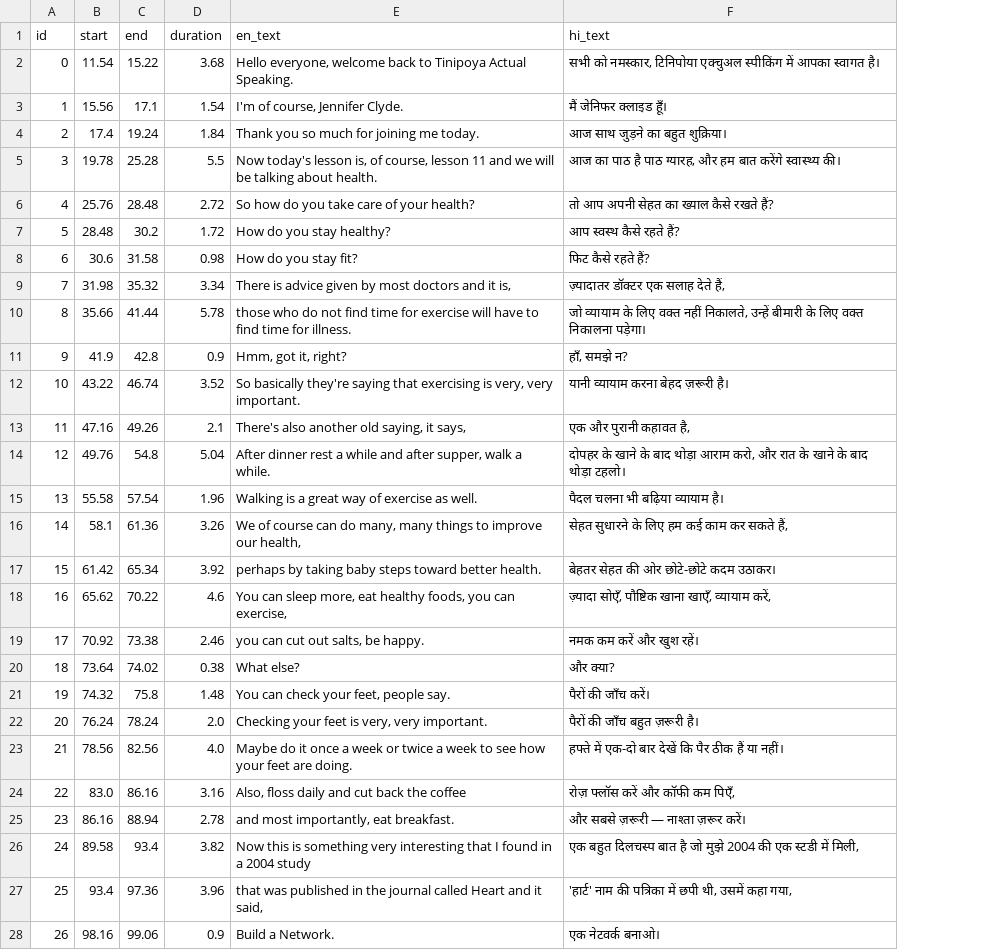
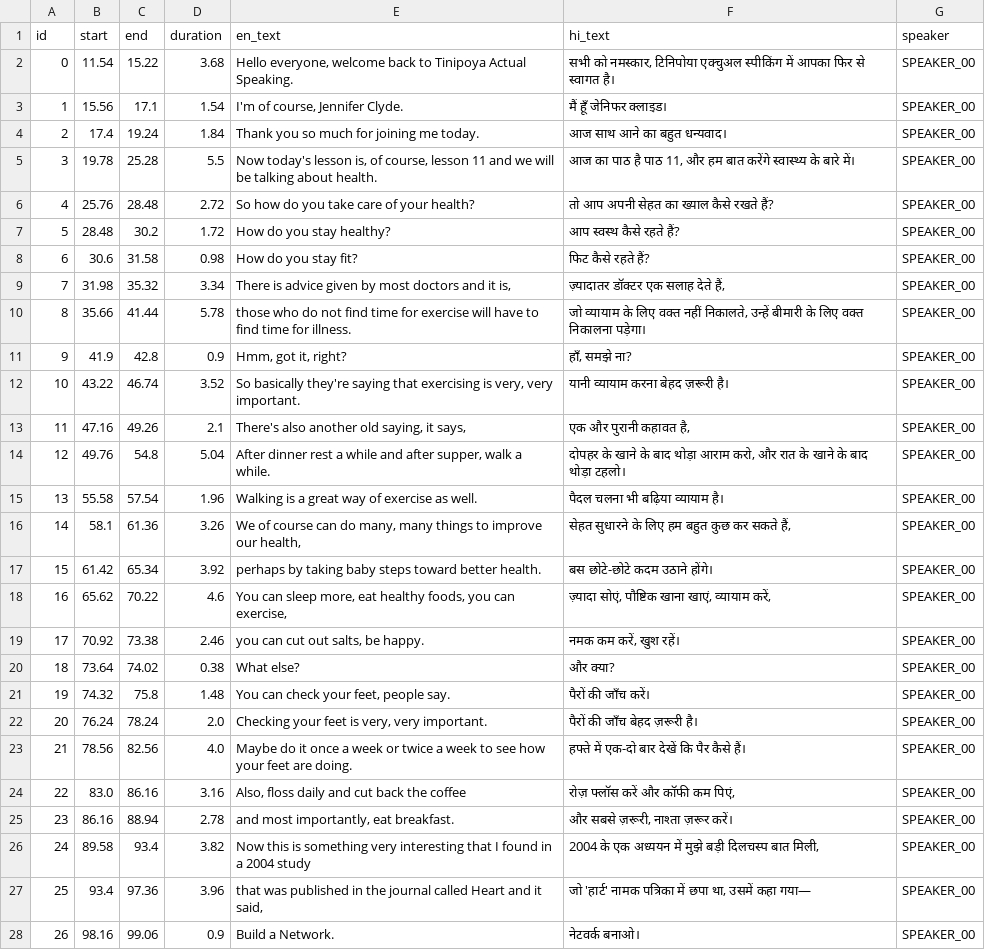
Before and after one commit to milind-logituit/videoDubbing, a CSV file: data/prepared/transcript_bilingual_advanced_english_2min.csv, drawn as a sheet; only a part is shown; the diff covers the shown part only; the diff names each change by its address in the sheet, - before the commit and + after, or states it on an @@ line.

```diff
--- a/data/prepared/transcript_bilingual_advanced_english_2min.csv
+++ b/data/prepared/transcript_bilingual_advanced_english_2min.csv
+column G (speaker), rows 2-28: all SPEAKER_00
-F2 (hi_text): …में आपका स्वागत है।
+F2 (hi_text): …में आपका फिर से स्वागत है।
-F3 (hi_text): मैं जेनिफर क्लाइड हूँ।
+F3 (hi_text): मैं हूँ जेनिफर क्लाइड।
-F4 (hi_text): आज साथ जुड़ने का बहुत शुक्रिया।
+F4 (hi_text): आज साथ आने का बहुत धन्यवाद।
-F5 (hi_text): …है पाठ ग्यारह, और हम बात करेंगे स्वास्थ्य की।
+F5 (hi_text): …है पाठ 11, और हम बात करेंगे स्वास्थ्य के बारे में।
-F11 (hi_text): हाँ, समझे न?
+F11 (hi_text): हाँ, समझे ना?
-F16 (hi_text): सेहत सुधारने के लिए हम कई काम कर सकते हैं,
+F16 (hi_text): सेहत सुधारने के लिए हम बहुत कुछ कर सकते हैं,
-F17 (hi_text): बेहतर सेहत की ओर छोटे-छोटे कदम उठाकर।
+F17 (hi_text): बस छोटे-छोटे कदम उठाने होंगे।
-F18 (hi_text): ज़्यादा सोएँ, पौष्टिक खाना खाएँ, व्यायाम करें,
+F18 (hi_text): ज़्यादा सोएं, पौष्टिक खाना खाएं, व्यायाम करें,
-F19 (hi_text): नमक कम करें और खुश रहें।
+F19 (hi_text): नमक कम करें, खुश रहें।
-F22 (hi_text): पैरों की जाँच बहुत ज़रूरी है।
+F22 (hi_text): पैरों की जाँच बेहद ज़रूरी है।
-F23 (hi_text): …कि पैर ठीक हैं या नहीं।
+F23 (hi_text): …कि पैर कैसे हैं।
-F24 (hi_text): रोज़ फ्लॉस करें और कॉफी कम पिएँ,
+F24 (hi_text): रोज़ फ्लॉस करें और कॉफी कम पिएं,
-F25 (hi_text): और सबसे ज़रूरी — नाश्ता ज़रूर करें।
+F25 (hi_text): और सबसे ज़रूरी, नाश्ता ज़रूर करें।
-F26 (hi_text): एक बहुत दिलचस्प बात है जो मुझे 2004 की एक स्टडी में मिली,
+F26 (hi_text): 2004 के एक अध्ययन में मुझे बड़ी दिलचस्प बात मिली,
-F27 (hi_text): 'हार्ट' नाम की पत्रिका में छपी थी, उसमें कहा गया,
+F27 (hi_text): जो 'हार्ट' नामक पत्रिका में छपा था, उसमें कहा गया—
-F28 (hi_text): एक नेटवर्क बनाओ।
+F28 (hi_text): नेटवर्क बनाओ।
```
Also changed, not shown: 6 edited cells elsewhere in this file, data/prepared/transcript_bilingual_elephants_dream_2min.csv, data/prepared/transcript_bilingual_tears_of_steel_2min.csv, 10 other files.
